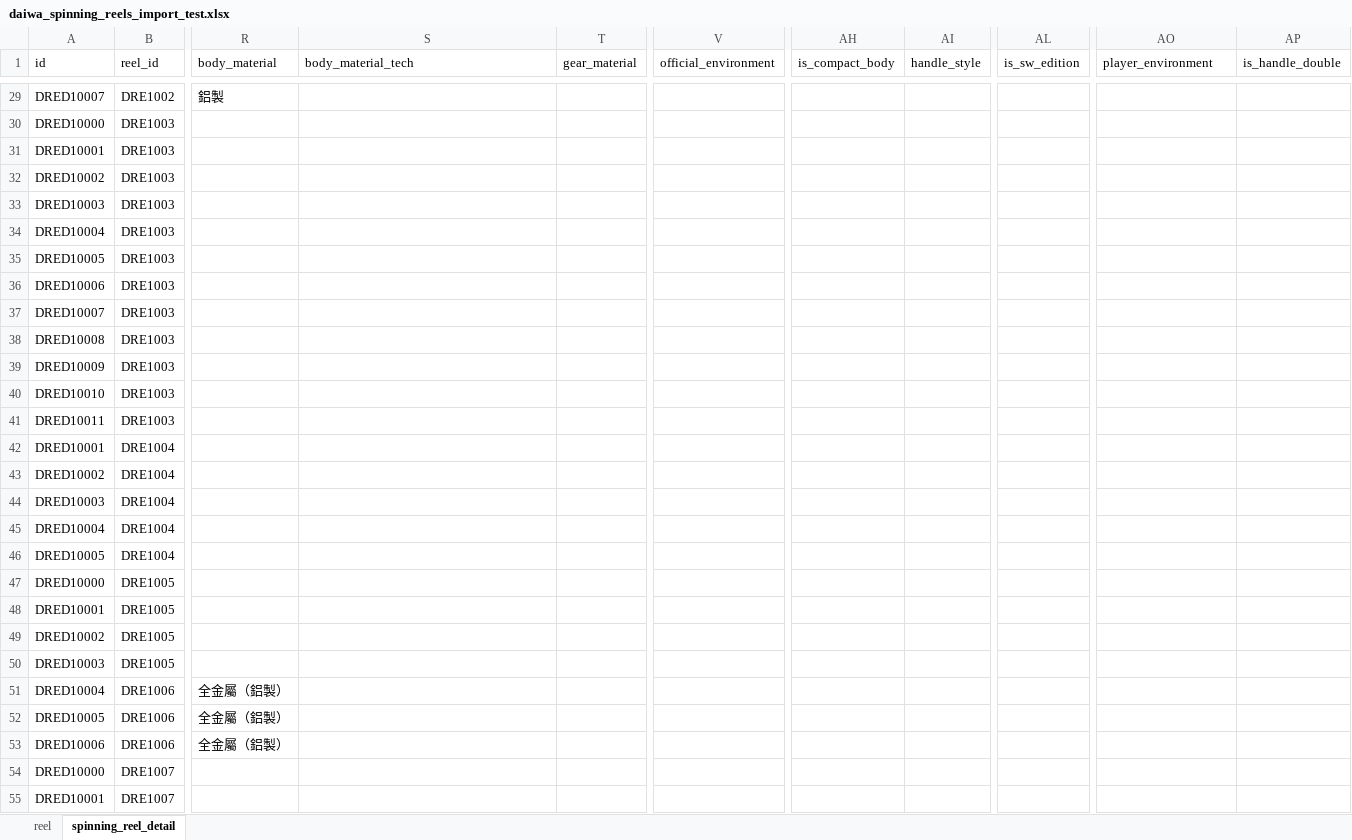
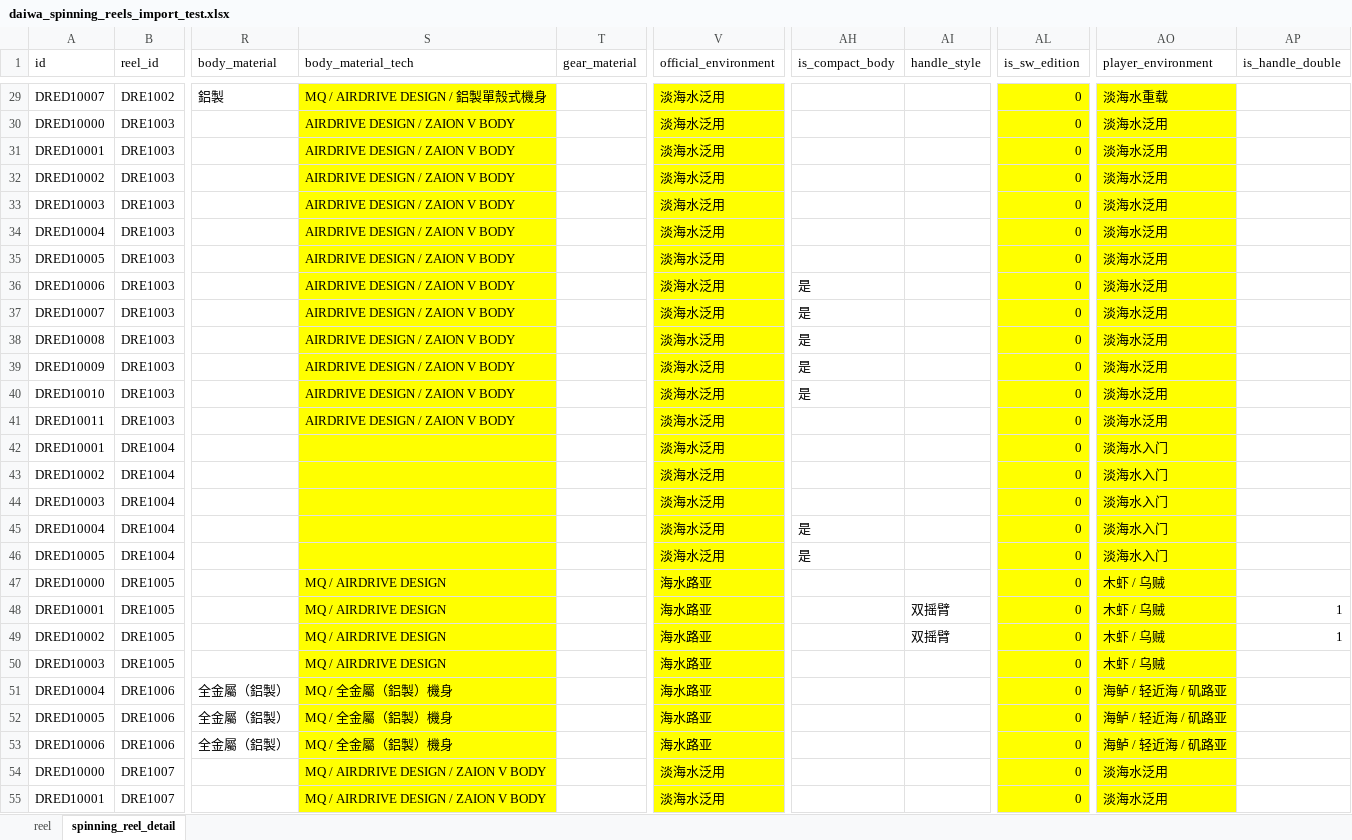
Before and after one commit to Dmaozhua/GearSage, an Excel workbook: GearSage-client/pkgGear/data_raw/daiwa_spinning_reels_import_test.xlsx, sheet spinning_reel_detail, drawn as a sheet; only a part is shown, gaps mark what is left out; values as stored, in another font and other column widths than the file's, no borders; the diff covers the shown part only; the diff names each change by its address in the sheet, - before the commit and + after, or states it on an @@ line.

```diff
--- a/GearSage-client/pkgGear/data_raw/daiwa_spinning_reels_import_test.xlsx (sheet spinning_reel_detail)
+++ b/GearSage-client/pkgGear/data_raw/daiwa_spinning_reels_import_test.xlsx (sheet spinning_reel_detail)
-S29:S55 fill: none
+S29:S55 fill: #FFFF00
-S29 (body_material_tech): (empty)
+S29 (body_material_tech): MQ / AIRDRIVE DESIGN / 鋁製單殼式機身
-V29:V55 fill: none
+V29:V55 fill: #FFFF00
-V29:V46 (official_environment): (empty)
+V29:V46 (official_environment): 淡海水泛用
-AL29:AL55 fill: none
+AL29:AL55 fill: #FFFF00
-AL29:AL55 (is_sw_edition): (empty)
+AL29:AL55 (is_sw_edition): 0
-AO29:AO55 fill: none
+AO29:AO55 fill: #FFFF00
-AO29 (player_environment): (empty)
+AO29 (player_environment): 淡海水重载
-S30:S41 (body_material_tech): (empty)
+S30:S41 (body_material_tech): AIRDRIVE DESIGN / ZAION V BODY
-AO30:AO41 (player_environment): (empty)
+AO30:AO41 (player_environment): 淡海水泛用
-AH36:AH40 (is_compact_body): (empty)
+AH36:AH40 (is_compact_body): 是
-AO42:AO46 (player_environment): (empty)
+AO42:AO46 (player_environment): 淡海水入门
-AH45:AH46 (is_compact_body): (empty)
+AH45:AH46 (is_compact_body): 是
-S47:S50 (body_material_tech): (empty)
+S47:S50 (body_material_tech): MQ / AIRDRIVE DESIGN
-V47:V53 (official_environment): (empty)
+V47:V53 (official_environment): 海水路亚
-AO47:AO50 (player_environment): (empty)
+AO47:AO50 (player_environment): 木虾 / 乌贼
-AI48:AI49 (handle_style): (empty)
+AI48:AI49 (handle_style): 双摇臂
-AP48:AP49 (is_handle_double): (empty)
+AP48:AP49 (is_handle_double): 1
-S51:S53 (body_material_tech): (empty)
+S51:S53 (body_material_tech): MQ / 全金屬（鋁製）機身
-AO51:AO53 (player_environment): (empty)
+AO51:AO53 (player_environment): 海鲈 / 轻近海 / 矶路亚
-S54:S55 (body_material_tech): (empty)
+S54:S55 (body_material_tech): MQ / AIRDRIVE DESIGN / ZAION V BODY
-V54:V55 (official_environment): (empty)
+V54:V55 (official_environment): 淡海水泛用
-AO54:AO55 (player_environment): (empty)
+AO54:AO55 (player_environment): 淡海水泛用
```
Also changed, not shown: 838 edited cells and cell formats elsewhere in this sheet, sheet reel, GearSage-client/pkgGear/data_raw/daiwa_baitcasting_reel_import.xlsx, 2 other files.
